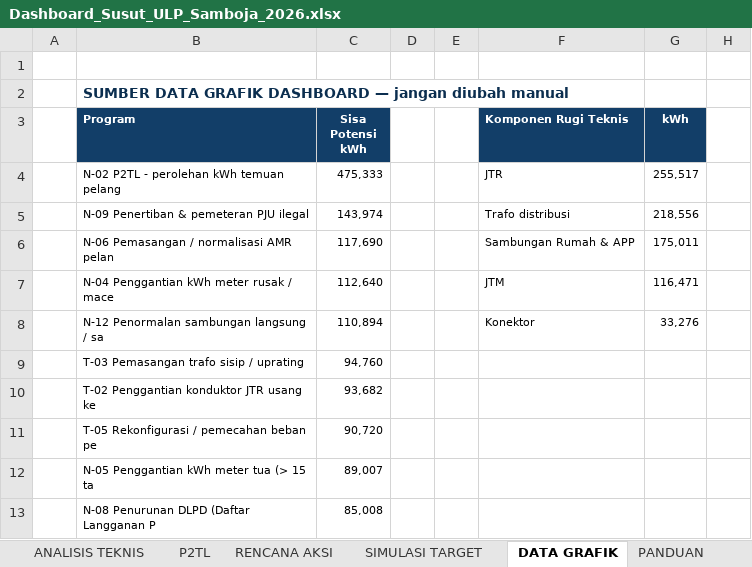
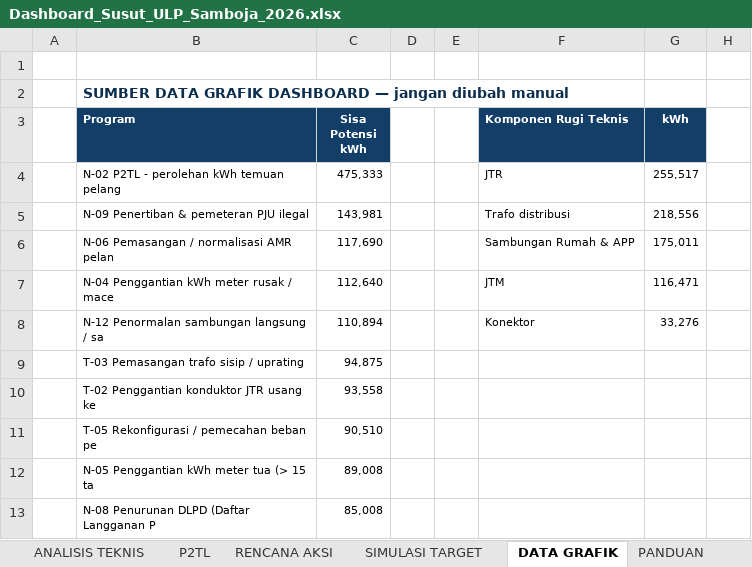
Before and after one commit to chrismike88/SUSUTSAMBO, an Excel workbook: dist/Dashboard_Susut_ULP_Samboja_2026.xlsx, sheet DATA GRAFIK, drawn as a sheet; only a part is shown; values as stored, in another font and other column widths than the file's, no borders; the diff names each change by its address in the sheet, - before the commit and + after, or states it on an @@ line.

```diff
--- a/dist/Dashboard_Susut_ULP_Samboja_2026.xlsx (sheet DATA GRAFIK)
+++ b/dist/Dashboard_Susut_ULP_Samboja_2026.xlsx (sheet DATA GRAFIK)
-C5 (Sisa Potensi kWh): 143,974
+C5 (Sisa Potensi kWh): 143,981
-C9 (Sisa Potensi kWh): 94,760
+C9 (Sisa Potensi kWh): 94,875
-C10 (Sisa Potensi kWh): 93,682
+C10 (Sisa Potensi kWh): 93,558
-C11 (Sisa Potensi kWh): 90,720
+C11 (Sisa Potensi kWh): 90,510
-C12 (Sisa Potensi kWh): 89,007
+C12 (Sisa Potensi kWh): 89,008
```
Also changed, not shown: sheet WORK PLAN, sheet RENCANA AKSI, sheet P2TL, sheet SIMULASI TARGET, formulas that keep their value, charts or pictures, 24 other files.
